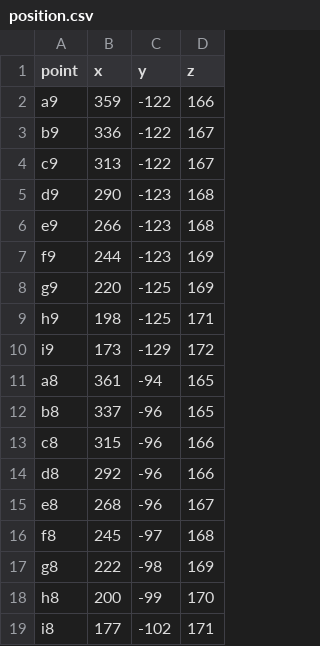
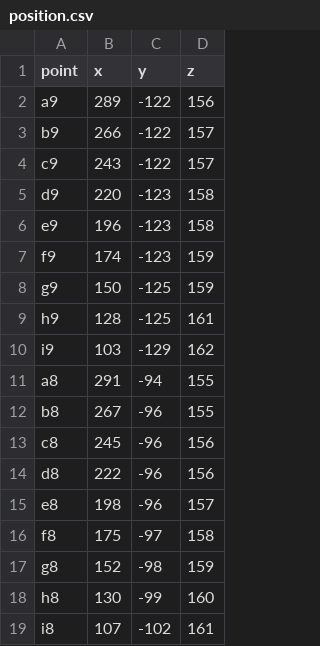
Before and after one commit to AcidYoghurt/ros2_cchess, a CSV file: src/cchess_ros_control/machinery_chess_bringup/config/machinery/left/position.csv, drawn as a sheet; only a part is shown; the diff covers the shown part only.

```diff
--- a/src/cchess_ros_control/machinery_chess_bringup/config/machinery/left/position.csv
+++ b/src/cchess_ros_control/machinery_chess_bringup/config/machinery/left/position.csv
@@ -1,19 +1,19 @@
 point,x,y,z
-a9,359,-122,166
-b9,336,-122,167
-c9,313,-122,167
-d9,290,-123,168
-e9,266,-123,168
-f9,244,-123,169
-g9,220,-125,169
-h9,198,-125,171
-i9,173,-129,172
-a8,361,-94,165
-b8,337,-96,165
-c8,315,-96,166
-d8,292,-96,166
-e8,268,-96,167
-f8,245,-97,168
-g8,222,-98,169
-h8,200,-99,170
-i8,177,-102,171
+a9,289,-122,156
+b9,266,-122,157
+c9,243,-122,157
+d9,220,-123,158
+e9,196,-123,158
+f9,174,-123,159
+g9,150,-125,159
+h9,128,-125,161
+i9,103,-129,162
+a8,291,-94,155
+b8,267,-96,155
+c8,245,-96,156
+d8,222,-96,156
+e8,198,-96,157
+f8,175,-97,158
+g8,152,-98,159
+h8,130,-99,160
+i8,107,-102,161
```
Also changed, not shown: 1 added row and 147 edited cells elsewhere in this file, 37 other files.
